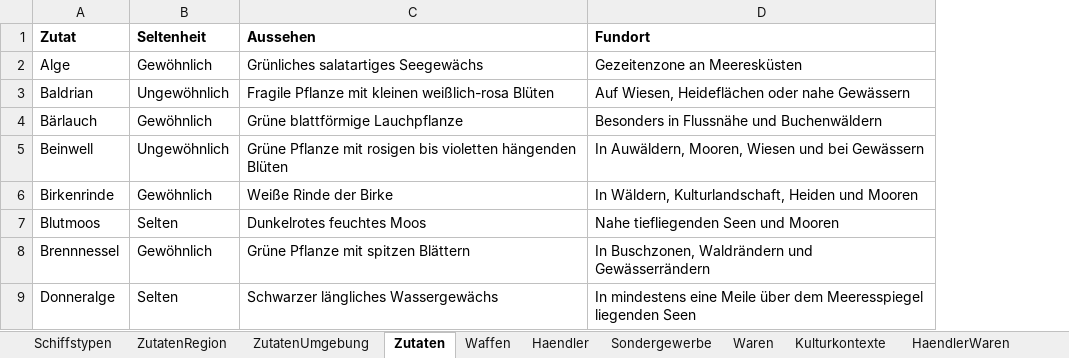
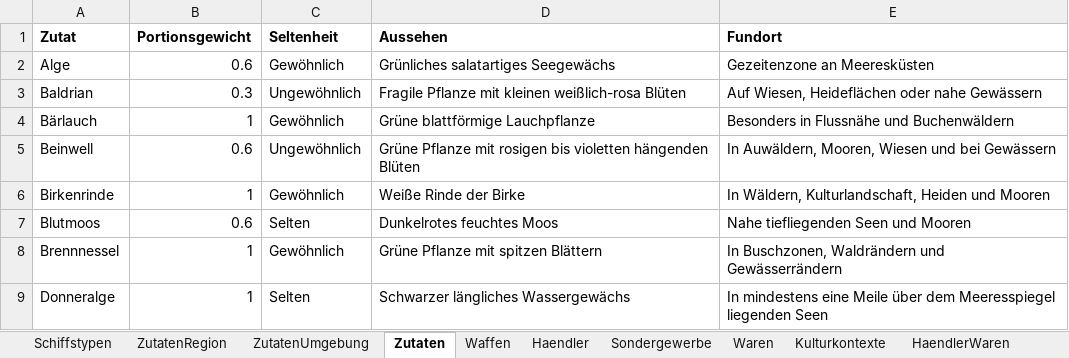
Before and after one commit to l-ammer/Tuefteltruhe, an Excel workbook: TüfteltruheDatenbank Tabellengrundlage.xlsx, sheet Zutaten, drawn as a sheet; only a part is shown; values as stored, in another font and other column widths than the file's, no borders; the diff names each change by its address in the sheet, - before the commit and + after, or states it on an @@ line.

```diff
--- a/TüfteltruheDatenbank Tabellengrundlage.xlsx (sheet Zutaten)
+++ b/TüfteltruheDatenbank Tabellengrundlage.xlsx (sheet Zutaten)
+column B (Portionsgewicht), rows 2-9: 0.6 | 0.3 | 1 | 0.6 | 1 | 0.6 | 1 | 1
```
Also changed, not shown: sheet Zauberstein, 5 other files.
